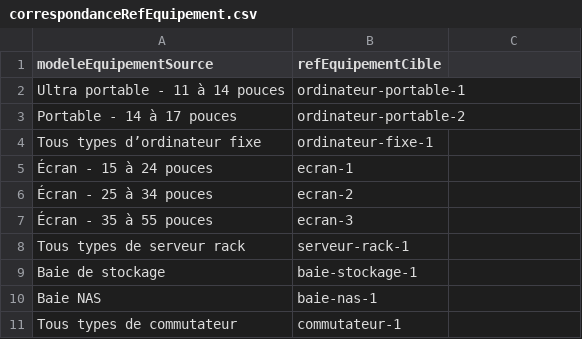
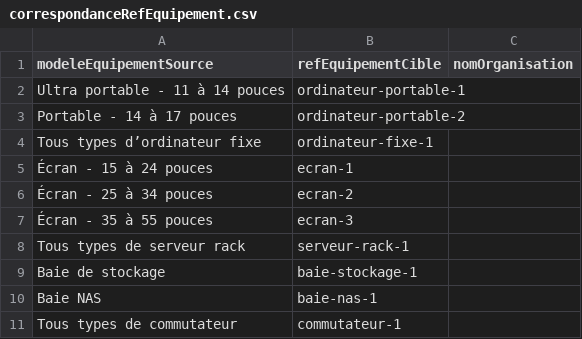
Before and after one commit to ansforge/Eval-Carbone-SIH, a CSV file: infra/roles/referential/files/input_ref/correspondanceRefEquipement.csv, drawn as a sheet; the diff names each change by its address in the sheet, - before the commit and + after, or states it on an @@ line.

```diff
--- a/infra/roles/referential/files/input_ref/correspondanceRefEquipement.csv
+++ b/infra/roles/referential/files/input_ref/correspondanceRefEquipement.csv
-C1: (empty)
+C1: nomOrganisation
```
Also changed, not shown: 20 other files.
